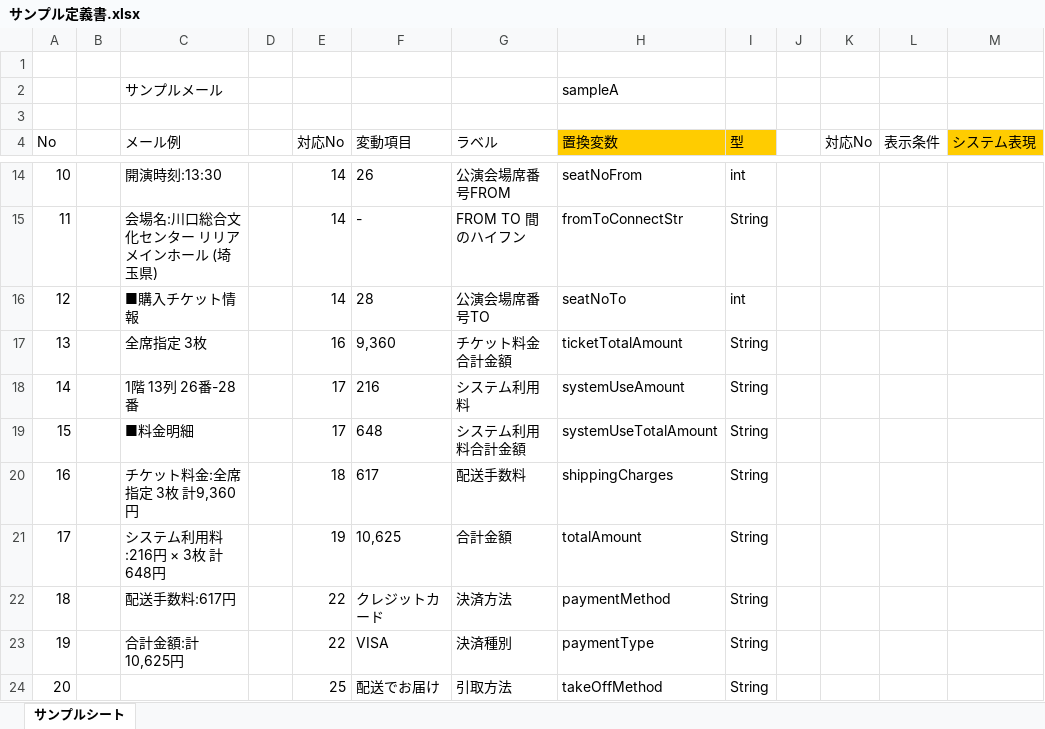
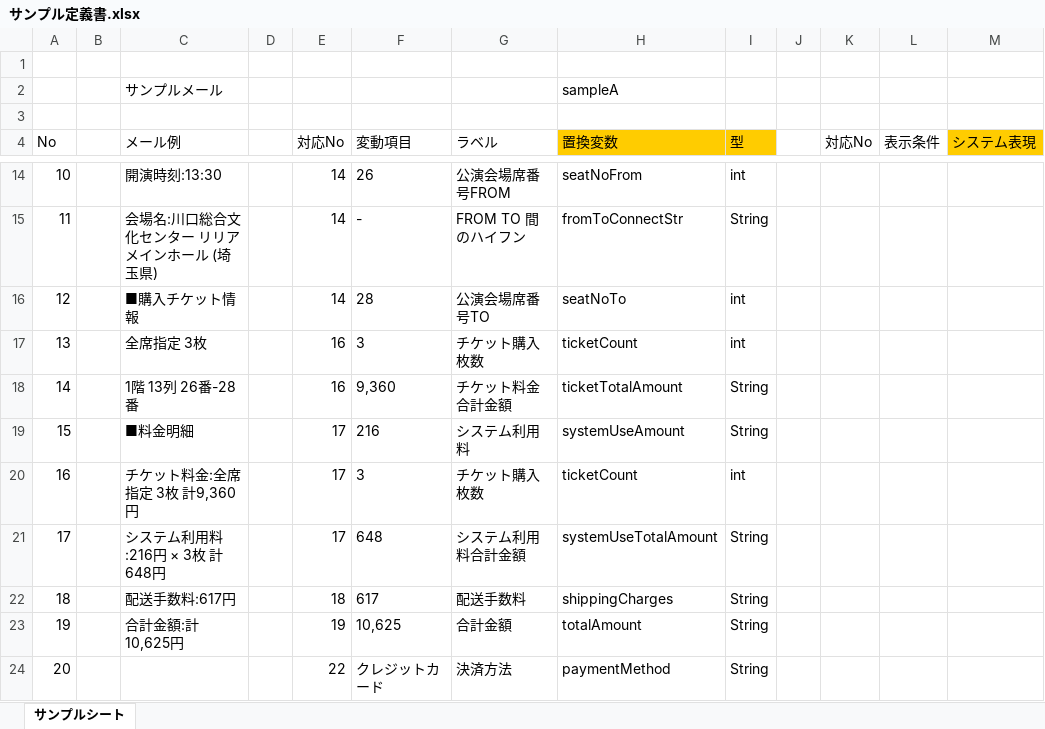
Before and after one commit to sky0621/work-VelocityTemplateGen, an Excel workbook: sample/サンプル定義書.xlsx, sheet サンプルシート, drawn as a sheet; only a part is shown, gaps mark what is left out; values as stored, in another font and other column widths than the file's, no borders; the diff covers the shown part only; the diff names each change by its address in the sheet, - before the commit and + after, or states it on an @@ line.

```diff
--- a/sample/サンプル定義書.xlsx (sheet サンプルシート)
+++ b/sample/サンプル定義書.xlsx (sheet サンプルシート)
-F17 (変動項目): 9,360
+F17 (変動項目): 3
-G17 (ラベル): チケット料金合計金額
+G17 (ラベル): チケット購入枚数
-H17 (置換変数): ticketTotalAmount
+H17 (置換変数): ticketCount
-I17 (型): String
+I17 (型): int
-E18 (対応No): 17
+E18 (対応No): 16
-F18 (変動項目): 216
+F18 (変動項目): 9,360
-G18 (ラベル): システム利用料
+G18 (ラベル): チケット料金合計金額
-H18 (置換変数): systemUseAmount
+H18 (置換変数): ticketTotalAmount
-F19 (変動項目): 648
+F19 (変動項目): 216
-G19 (ラベル): システム利用料合計金額
+G19 (ラベル): システム利用料
-H19 (置換変数): systemUseTotalAmount
+H19 (置換変数): systemUseAmount
-E20 (対応No): 18
+E20 (対応No): 17
-F20 (変動項目): 617
+F20 (変動項目): 3
-G20 (ラベル): 配送手数料
+G20 (ラベル): チケット購入枚数
-H20 (置換変数): shippingCharges
+H20 (置換変数): ticketCount
-I20 (型): String
+I20 (型): int
-E21 (対応No): 19
+E21 (対応No): 17
-F21 (変動項目): 10,625
+F21 (変動項目): 648
-G21 (ラベル): 合計金額
+G21 (ラベル): システム利用料合計金額
-H21 (置換変数): totalAmount
+H21 (置換変数): systemUseTotalAmount
-E22 (対応No): 22
+E22 (対応No): 18
-F22 (変動項目): クレジットカード
+F22 (変動項目): 617
-G22 (ラベル): 決済方法
+G22 (ラベル): 配送手数料
-H22 (置換変数): paymentMethod
+H22 (置換変数): shippingCharges
-E23 (対応No): 22
+E23 (対応No): 19
-F23 (変動項目): VISA
+F23 (変動項目): 10,625
-G23 (ラベル): 決済種別
+G23 (ラベル): 合計金額
-H23 (置換変数): paymentType
+H23 (置換変数): totalAmount
-E24 (対応No): 25
+E24 (対応No): 22
-F24 (変動項目): 配送でお届け
+F24 (変動項目): クレジットカード
-G24 (ラベル): 引取方法
+G24 (ラベル): 決済方法
-H24 (置換変数): takeOffMethod
+H24 (置換変数): paymentMethod
```
Also changed, not shown: 35 edited cells elsewhere in this sheet, 9 other files.
